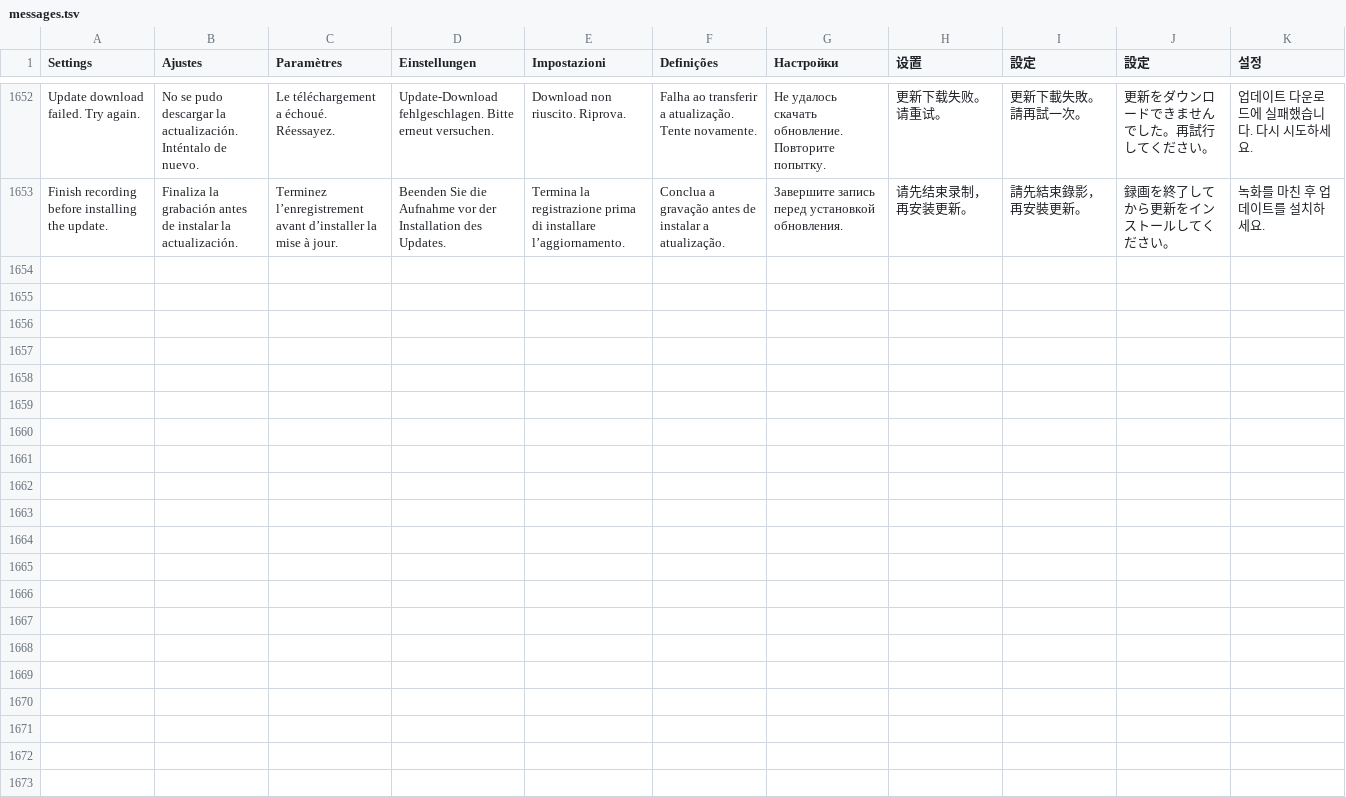
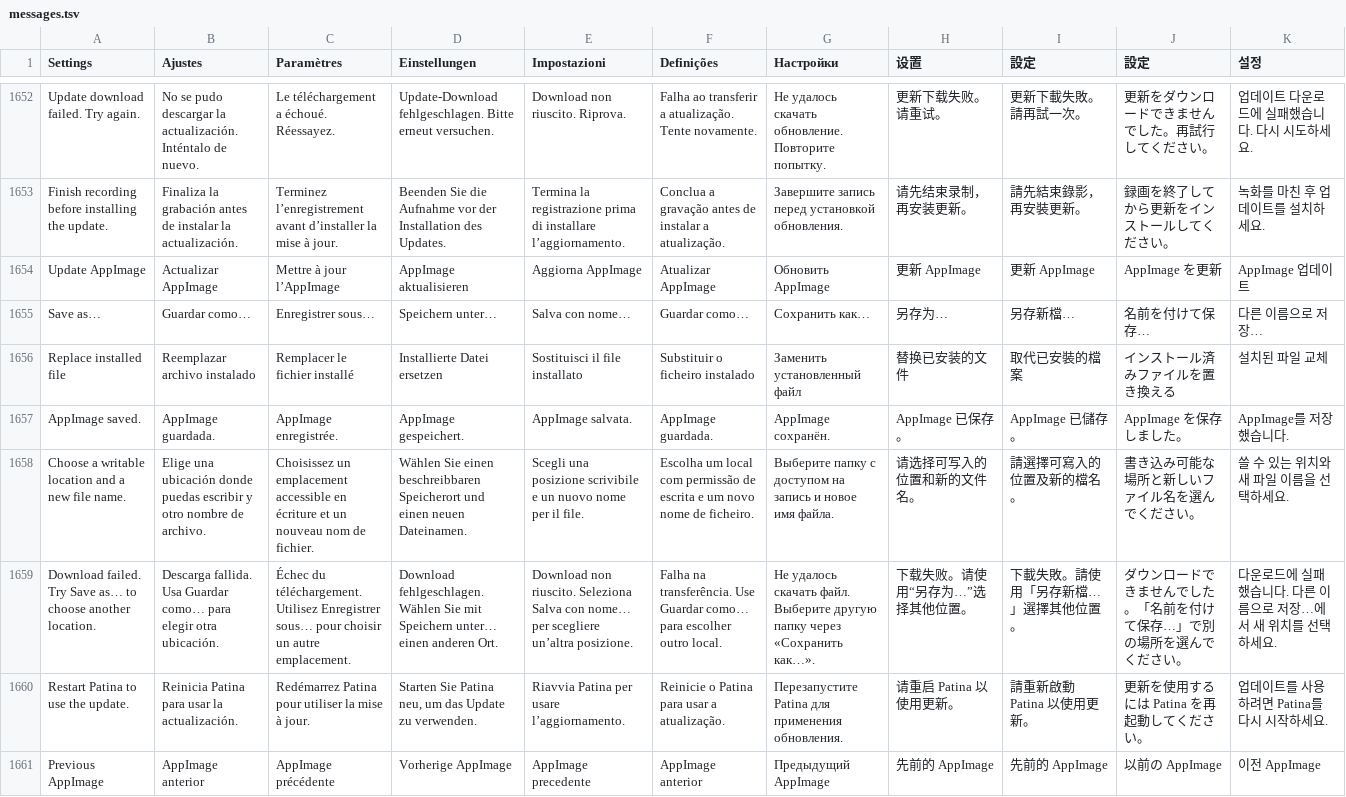
Before and after one commit to teng-lin/patina-iptv, a TSV file: crates/iptv-presentation/src/i18n/messages.tsv, drawn as a sheet; only a part is shown, gaps mark what is left out; the diff names each change by its address in the sheet, - before the commit and + after, or states it on an @@ line.

Commit message:
Stage and replace verified AppImages with a recoverable full copy

```diff
--- a/crates/iptv-presentation/src/i18n/messages.tsv
+++ b/crates/iptv-presentation/src/i18n/messages.tsv
+row 1654: Update AppImage | Actualizar AppImage | Mettre à jour l’AppImage | AppImage aktualisieren | Aggiorna AppImage | Atualizar AppImage | Обновить AppImage | 更新 AppImage | 更新 AppImage | AppImage を更新 | AppImage 업데이트
+row 1655: Save as… | Guardar como… | Enregistrer sous… | Speichern unter… | Salva con nome… | Guardar como… | Сохранить как… | 另存为… | 另存新檔… | 名前を付けて保存… | 다른 이름으로 저장…
+row 1656: Replace installed file | Reemplazar archivo instalado | Remplacer le fichier installé | Installierte Datei ersetzen | Sostituisci il file installato | Substituir o ficheiro instalado | Заменить установленный файл | 替换已安装的文件 | 取代已安裝的檔案 | インストール済みファイルを置き換える | 설치된 파일 교체
+row 1657: AppImage saved. | AppImage guardada. | AppImage enregistrée. | AppImage gespeichert. | AppImage salvata. | AppImage guardada. | AppImage сохранён. | AppImage 已保存。 | AppImage 已儲存。 | AppImage を保存しました。 | AppImage를 저장했습니다.
+row 1658: Choose a writable location and a new file name. | Elige una ubicación donde puedas escribir y otro nombre de archivo. | Choisissez un emplacement accessible en écriture et un nouveau nom de fichier. | Wählen Sie einen beschreibbaren Speicherort und einen neuen Dateinamen. | Scegli una posizione scrivibile e un nuovo nome per il file. | Escolha um local com permissão de escrita e um novo nome de ficheiro. | Выберите папку с доступом на запись и новое имя файла. | 请选择可写入的位置和新的文件名。 | 請選擇可寫入的位置及新的檔名。 | 書き込み可能な場所と新しいファイル名を選んでください。 | 쓸 수 있는 위치와 새 파일 이름을 선택하세요.
+row 1659: Download failed. Try Save as… to choose another location. | Descarga fallida. Usa Guardar como… para elegir otra ubicación. | Échec du téléchargement. Utilisez Enregistrer sous… pour choisir un autre emplacement. | Download fehlgeschlagen. Wählen Sie mit Speichern unter… einen anderen Ort. | Download non riuscito. Seleziona Salva con nome… per scegliere un’altra posizione. | Falha na transferência. Use Guardar como… para escolher outro local. | Не удалось скачать файл. Выберите другую папку через «Сохранить как…». | 下载失败。请使用“另存为…”选择其他位置。 | 下載失敗。請使用「另存新檔…」選擇其他位置。 | ダウンロードできませんでした。「名前を付けて保存…」で別の場所を選んでください。 | 다운로드에 실패했습니다. 다른 이름으로 저장…에서 새 위치를 선택하세요.
+row 1660: Restart Patina to use the update. | Reinicia Patina para usar la actualización. | Redémarrez Patina pour utiliser la mise à jour. | Starten Sie Patina neu, um das Update zu verwenden. | Riavvia Patina per usare l’aggiornamento. | Reinicie o Patina para usar a atualização. | Перезапустите Patina для применения обновления. | 请重启 Patina 以使用更新。 | 請重新啟動 Patina 以使用更新。 | 更新を使用するには Patina を再起動してください。 | 업데이트를 사용하려면 Patina를 다시 시작하세요.
+row 1661: Previous AppImage | AppImage anterior | AppImage précédente | Vorherige AppImage | AppImage precedente | AppImage anterior | Предыдущий AppImage | 先前的 AppImage | 先前的 AppImage | 以前の AppImage | 이전 AppImage
```
Also changed, not shown: 6 other files.
